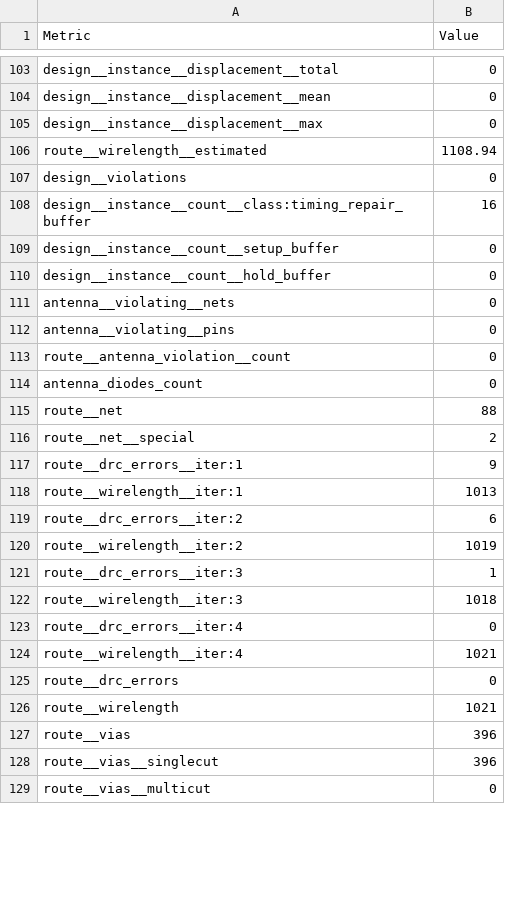
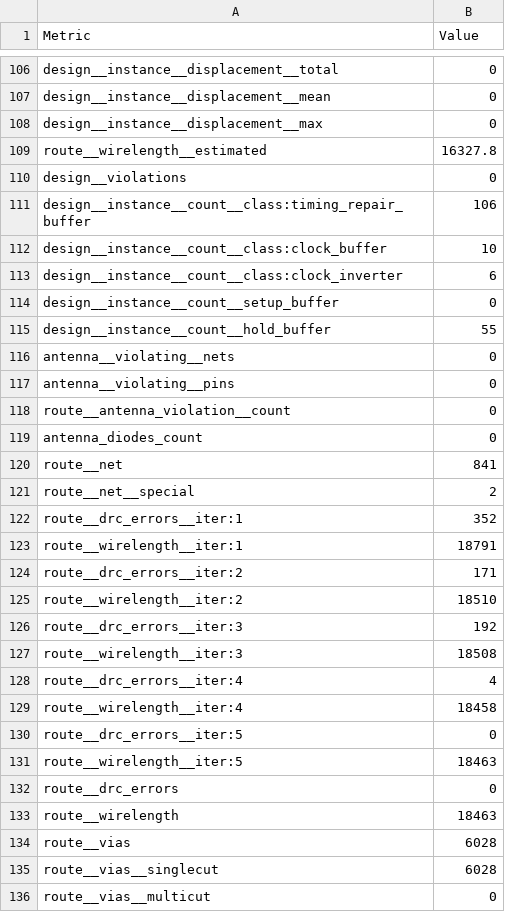
Before and after one commit to htfab/tinytapeout-cad-25a, a CSV file: projects/tt_um_spacewar/stats/metrics.csv, drawn as a sheet; only a part is shown, gaps mark what is left out; the diff covers the shown part only.

Commit message:
feat: update project tt_um_spacewar from FangameEmpire/tt10_xy_spacewar
Commit: e87fc978e8acbfb921ce14295e709a2332cb7a2d
Workflow: https://github.com/FangameEmpire/tt10_xy_spacewar/actions/runs/13765873066

```diff
--- a/projects/tt_um_spacewar/stats/metrics.csv
+++ b/projects/tt_um_spacewar/stats/metrics.csv
@@ -105,7 +108,9 @@ design__instance__displacement__mean,0
 design__instance__displacement__max,0
-route__wirelength__estimated,1108.94
+route__wirelength__estimated,16327.8
 design__violations,0
-design__instance__count__class:timing_repair_buffer,16
+design__instance__count__class:timing_repair_buffer,106
+design__instance__count__class:clock_buffer,10
+design__instance__count__class:clock_inverter,6
 design__instance__count__setup_buffer,0
-design__instance__count__hold_buffer,0
+design__instance__count__hold_buffer,55
 antenna__violating__nets,0
@@ -114,16 +119,18 @@ route__antenna_violation__count,0
 antenna_diodes_count,0
-route__net,88
+route__net,841
 route__net__special,2
-route__drc_errors__iter:1,9
-route__wirelength__iter:1,1013
-route__drc_errors__iter:2,6
-route__wirelength__iter:2,1019
-route__drc_errors__iter:3,1
-route__wirelength__iter:3,1018
-route__drc_errors__iter:4,0
-route__wirelength__iter:4,1021
+route__drc_errors__iter:1,352
+route__wirelength__iter:1,18791
+route__drc_errors__iter:2,171
+route__wirelength__iter:2,18510
+route__drc_errors__iter:3,192
+route__wirelength__iter:3,18508
+route__drc_errors__iter:4,4
+route__wirelength__iter:4,18458
+route__drc_errors__iter:5,0
+route__wirelength__iter:5,18463
 route__drc_errors,0
-route__wirelength,1021
-route__vias,396
-route__vias__singlecut,396
+route__wirelength,18463
+route__vias,6028
+route__vias__singlecut,6028
 route__vias__multicut,0
```
Also changed, not shown: 3 added rows and 113 edited cells elsewhere in this file, 8 other files.
